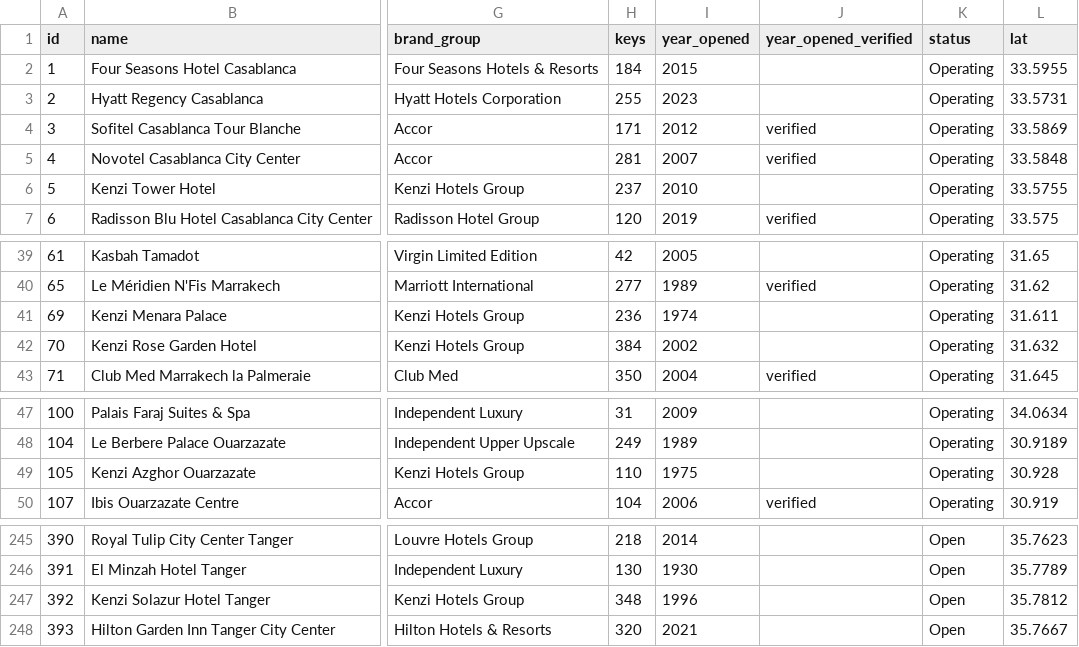
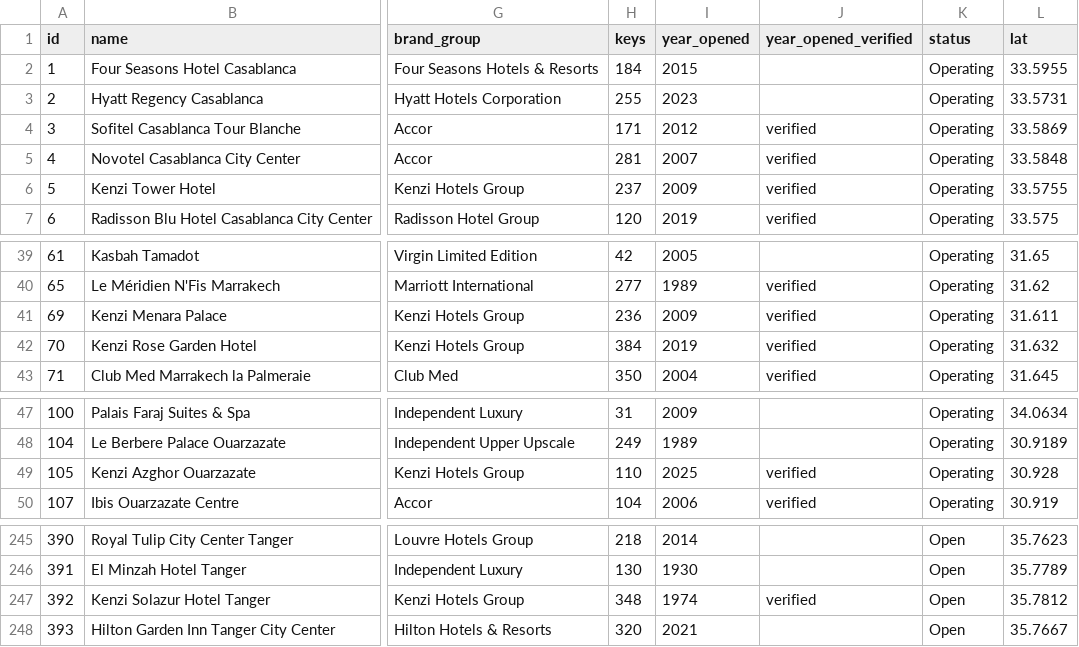
Before and after one commit to oaddahre/hospitalityiq, a CSV file: hotels.csv, drawn as a sheet; only a part is shown, gaps mark what is left out; the diff names each change by its address in the sheet, - before the commit and + after, or states it on an @@ line.

```diff
--- a/hotels.csv
+++ b/hotels.csv
-I6 (year_opened): 2010
+I6 (year_opened): 2009
-J6 (year_opened_verified): (empty)
+J6 (year_opened_verified): verified
-I41 (year_opened): 1974
+I41 (year_opened): 2009
-J41:J42 (year_opened_verified): (empty)
+J41:J42 (year_opened_verified): verified
-I42 (year_opened): 2002
+I42 (year_opened): 2019
-I49 (year_opened): 1975
+I49 (year_opened): 2025
-J49 (year_opened_verified): (empty)
+J49 (year_opened_verified): verified
-I247 (year_opened): 1996
+I247 (year_opened): 1974
-J247 (year_opened_verified): (empty)
+J247 (year_opened_verified): verified
```
